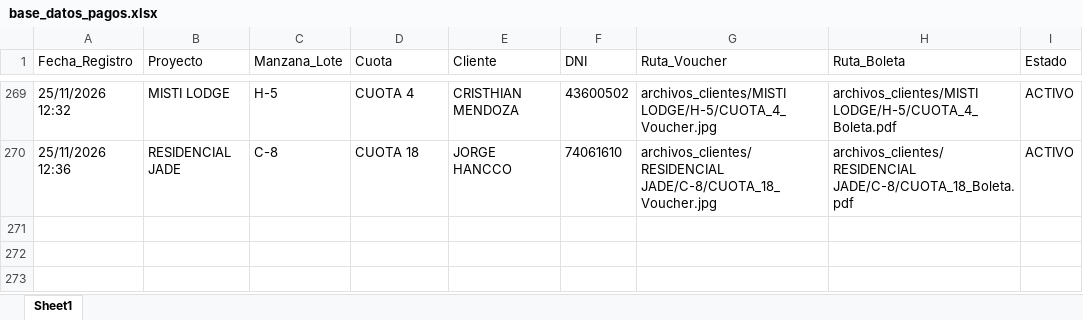
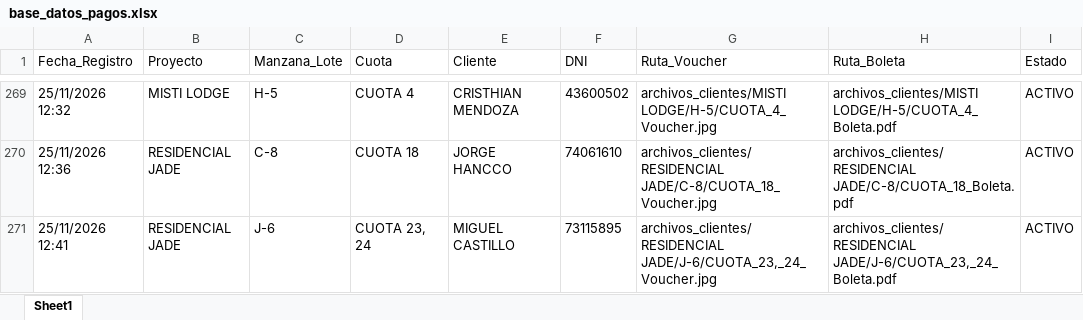
Before and after one commit to bryanflowers10-prog/portal-cobranzas-gr, an Excel workbook: base_datos_pagos.xlsx, sheet Sheet1, drawn as a sheet; only a part is shown, gaps mark what is left out; values as stored, in another font and other column widths than the file's, no borders; the diff names each change by its address in the sheet, - before the commit and + after, or states it on an @@ line.

```diff
--- a/base_datos_pagos.xlsx (sheet Sheet1)
+++ b/base_datos_pagos.xlsx (sheet Sheet1)
+row 271: 25/11/2026 12:41 | RESIDENCIAL JADE | J-6 | CUOTA 23, 24 | MIGUEL CASTILLO | 73115895 | archivos_clientes/RESIDENCIAL JADE/J-6/CUOTA_23,_24_Voucher.jpg | archivos_clientes/RESIDENCIAL JADE/J-6/CUOTA_23,_24_Boleta.pdf | ACTIVO
```
Also changed, not shown: 2 other files.
